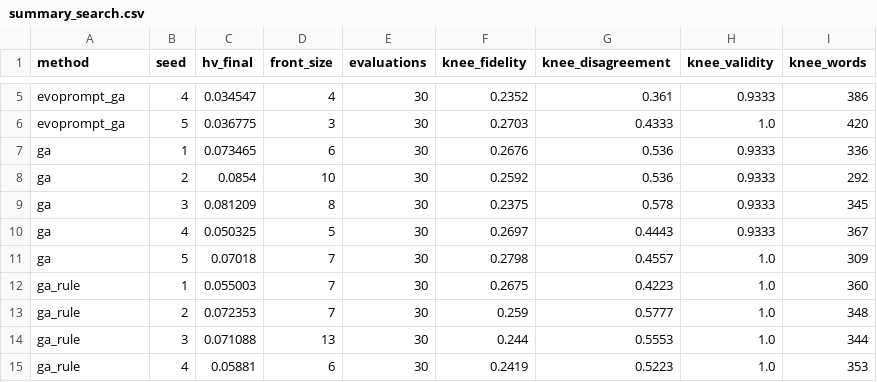
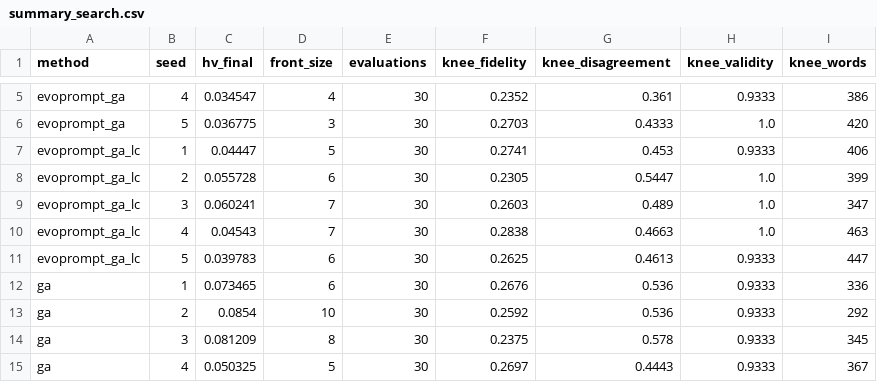
Before and after one commit to Bellafc/dsai6707-prompt-evolution, a CSV file: courses/dsai6707/results/haiku/summary_search.csv, drawn as a sheet; only a part is shown, gaps mark what is left out; the shorter side is filled out with more unchanged rows; the diff names each change by its address in the sheet, - before the commit and + after, or states it on an @@ line.

```diff
--- a/courses/dsai6707/results/haiku/summary_search.csv
+++ b/courses/dsai6707/results/haiku/summary_search.csv
+row 7: evoprompt_ga_lc | 1 | 0.04447 | 5 | 30 | 0.2741 | 0.453 | 0.9333 | 406
+row 8: evoprompt_ga_lc | 2 | 0.055728 | 6 | 30 | 0.2305 | 0.5447 | 1.0 | 399
+row 9: evoprompt_ga_lc | 3 | 0.060241 | 7 | 30 | 0.2603 | 0.489 | 1.0 | 347
+row 10: evoprompt_ga_lc | 4 | 0.04543 | 7 | 30 | 0.2838 | 0.4663 | 1.0 | 463
+row 11: evoprompt_ga_lc | 5 | 0.039783 | 6 | 30 | 0.2625 | 0.4613 | 0.9333 | 447
```
Also changed, not shown: courses/dsai6707/results/haiku/heldout_per_event.csv, courses/dsai6707/results/haiku/heldout_sensitivity.csv, 44 other files.
